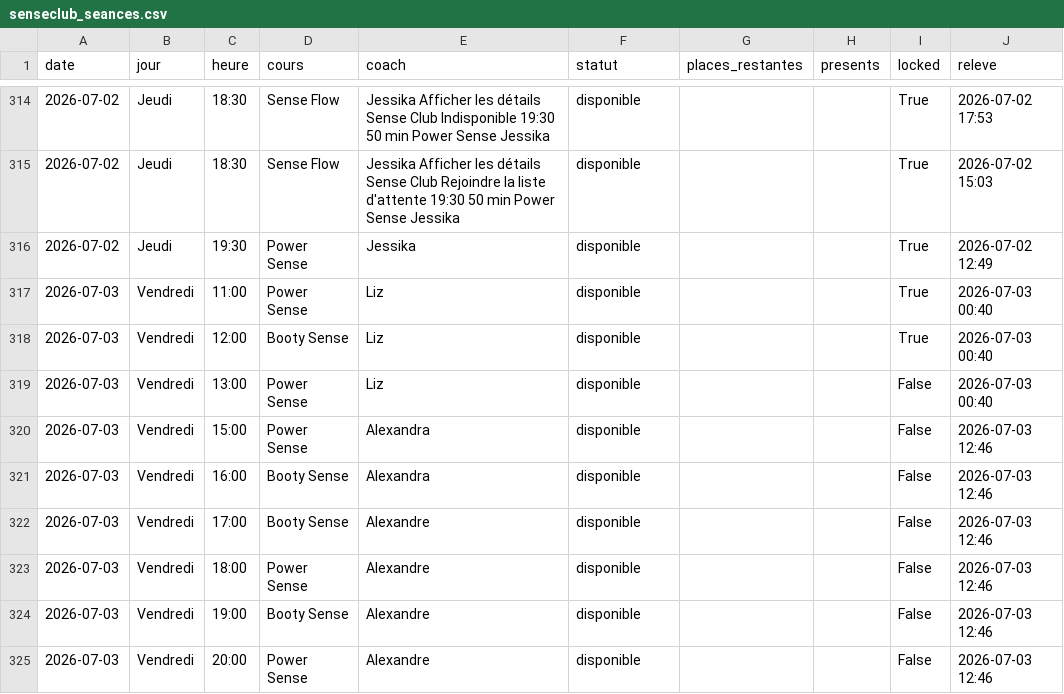
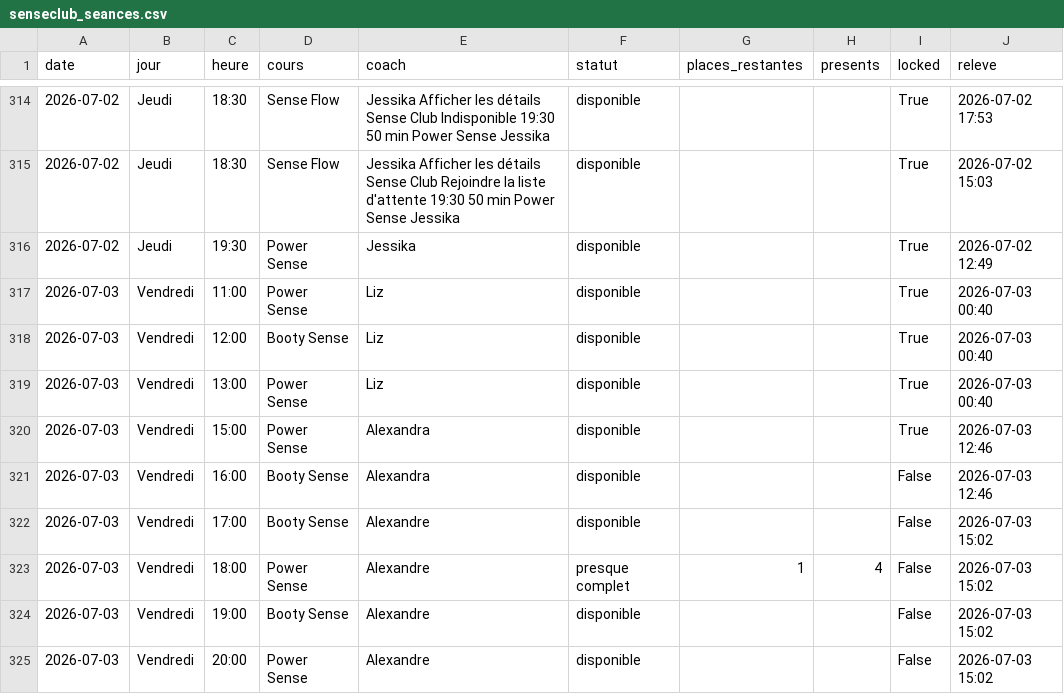
Before and after one commit to sbbb-git/reset, a CSV file: senseclub_seances.csv, drawn as a sheet; only a part is shown, gaps mark what is left out.

```diff
--- a/senseclub_seances.csv
+++ b/senseclub_seances.csv
@@ -318,8 +318,8 @@ date,jour,heure,cours,coach,statut,places_restantes,presents,locked,releve
 2026-07-03,Vendredi,12:00,Booty Sense,Liz,disponible,,,True,2026-07-03 00:40
-2026-07-03,Vendredi,13:00,Power Sense,Liz,disponible,,,False,2026-07-03 00:40
-2026-07-03,Vendredi,15:00,Power Sense,Alexandra,disponible,,,False,2026-07-03 12:46
+2026-07-03,Vendredi,13:00,Power Sense,Liz,disponible,,,True,2026-07-03 00:40
+2026-07-03,Vendredi,15:00,Power Sense,Alexandra,disponible,,,True,2026-07-03 12:46
 2026-07-03,Vendredi,16:00,Booty Sense,Alexandra,disponible,,,False,2026-07-03 12:46
-2026-07-03,Vendredi,17:00,Booty Sense,Alexandre,disponible,,,False,2026-07-03 12:46
-2026-07-03,Vendredi,18:00,Power Sense,Alexandre,disponible,,,False,2026-07-03 12:46
-2026-07-03,Vendredi,19:00,Booty Sense,Alexandre,disponible,,,False,2026-07-03 12:46
-2026-07-03,Vendredi,20:00,Power Sense,Alexandre,disponible,,,False,2026-07-03 12:46
+2026-07-03,Vendredi,17:00,Booty Sense,Alexandre,disponible,,,False,2026-07-03 15:02
+2026-07-03,Vendredi,18:00,Power Sense,Alexandre,presque complet,1,4,False,2026-07-03 15:02
+2026-07-03,Vendredi,19:00,Booty Sense,Alexandre,disponible,,,False,2026-07-03 15:02
+2026-07-03,Vendredi,20:00,Power Sense,Alexandre,disponible,,,False,2026-07-03 15:02
```
Also changed, not shown: burningbar_seances.csv, 4 other files.
